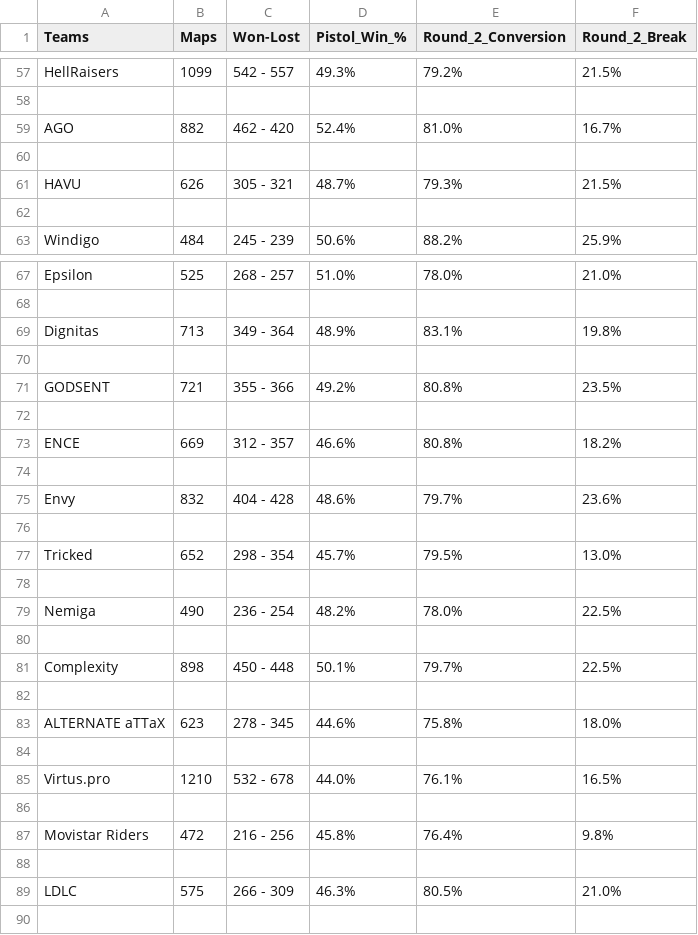
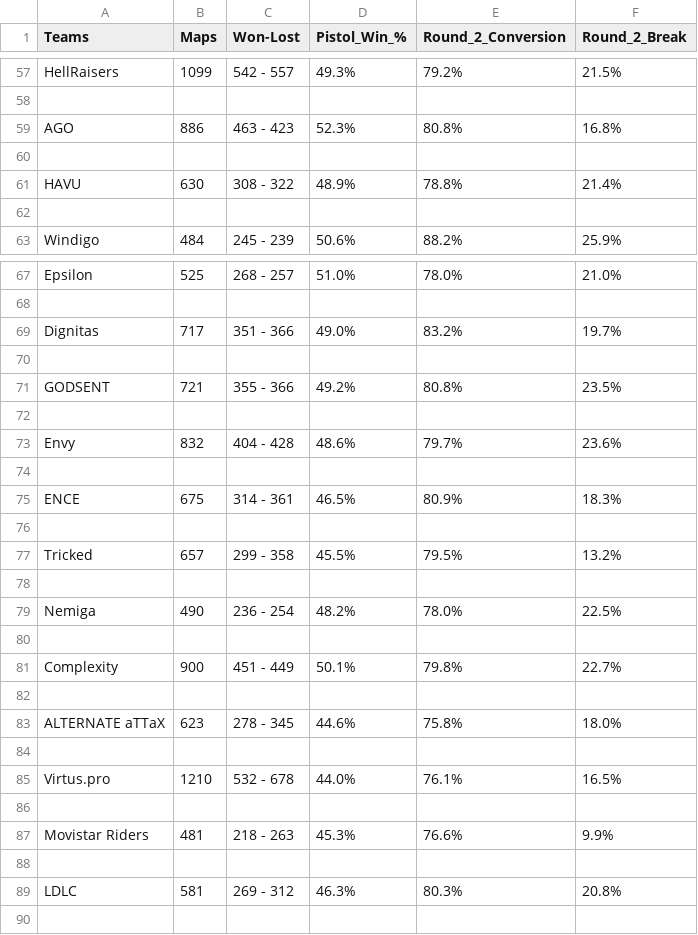
Before and after one commit to jacjanowski/CSGO_Data_Science, a CSV file: data2.csv, drawn as a sheet; only a part is shown, gaps mark what is left out; the diff covers the shown part only.

```diff
--- a/data2.csv
+++ b/data2.csv
@@ -58,5 +58,5 @@ HellRaisers,1099,542 - 557,49.3%,79.2%,21.5%
 
-AGO,882,462 - 420,52.4%,81.0%,16.7%
+AGO,886,463 - 423,52.3%,80.8%,16.8%
 
-HAVU,626,305 - 321,48.7%,79.3%,21.5%
+HAVU,630,308 - 322,48.9%,78.8%,21.4%
 
@@ -68,3 +68,3 @@ Epsilon,525,268 - 257,51.0%,78.0%,21.0%
 
-Dignitas,713,349 - 364,48.9%,83.1%,19.8%
+Dignitas,717,351 - 366,49.0%,83.2%,19.7%
 
@@ -72,7 +72,7 @@ GODSENT,721,355 - 366,49.2%,80.8%,23.5%
 
-ENCE,669,312 - 357,46.6%,80.8%,18.2%
-
 Envy,832,404 - 428,48.6%,79.7%,23.6%
 
-Tricked,652,298 - 354,45.7%,79.5%,13.0%
+ENCE,675,314 - 361,46.5%,80.9%,18.3%
+
+Tricked,657,299 - 358,45.5%,79.5%,13.2%
 
@@ -80,3 +80,3 @@ Nemiga,490,236 - 254,48.2%,78.0%,22.5%
 
-Complexity,898,450 - 448,50.1%,79.7%,22.5%
+Complexity,900,451 - 449,50.1%,79.8%,22.7%
 
@@ -86,5 +86,5 @@ Virtus.pro,1210,532 - 678,44.0%,76.1%,16.5%
 
-Movistar Riders,472,216 - 256,45.8%,76.4%,9.8%
+Movistar Riders,481,218 - 263,45.3%,76.6%,9.9%
 
-LDLC,575,266 - 309,46.3%,80.5%,21.0%
+LDLC,581,269 - 312,46.3%,80.3%,20.8%
 
```
Also changed, not shown: 3 added rows, 3 removed rows, 1 moved row and 15 edited cells elsewhere in this file, data.csv, data3.csv.
